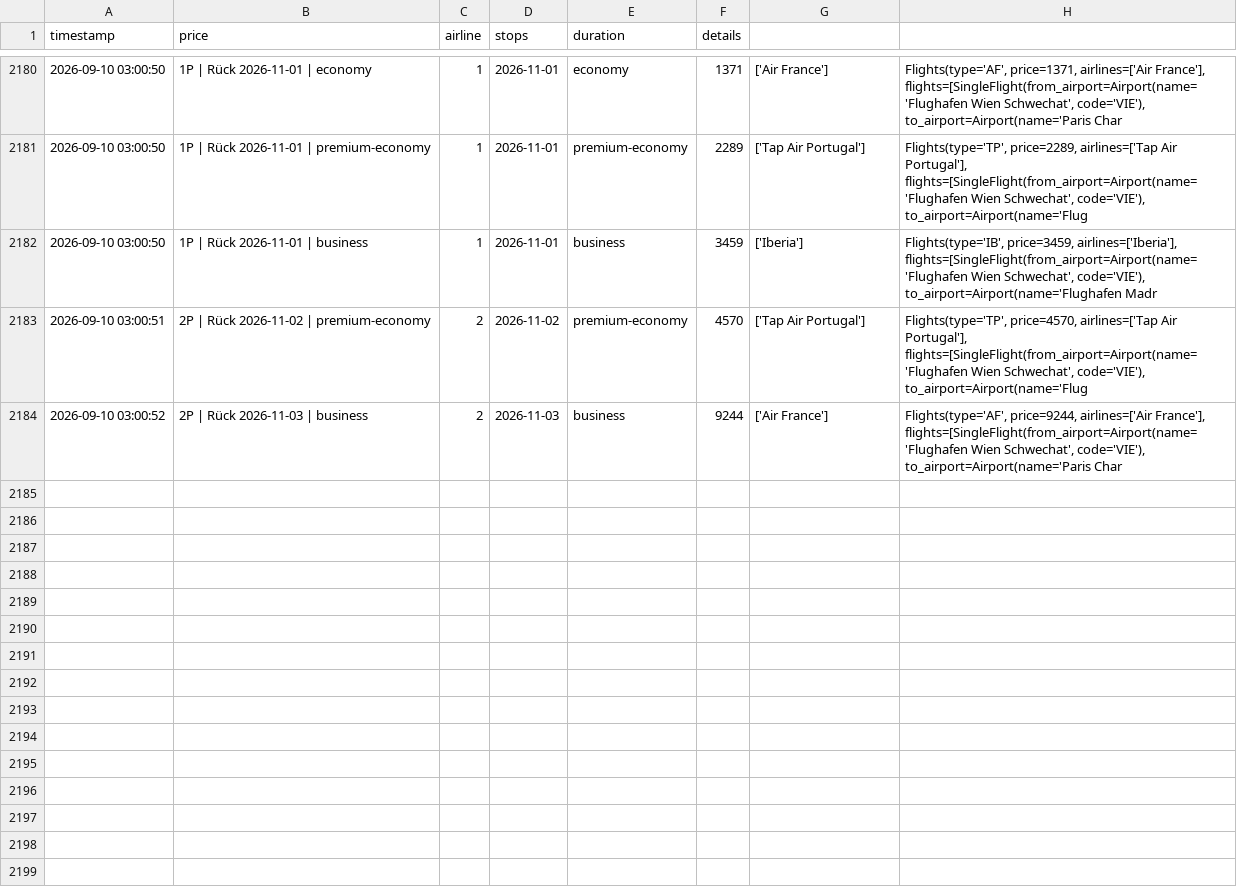
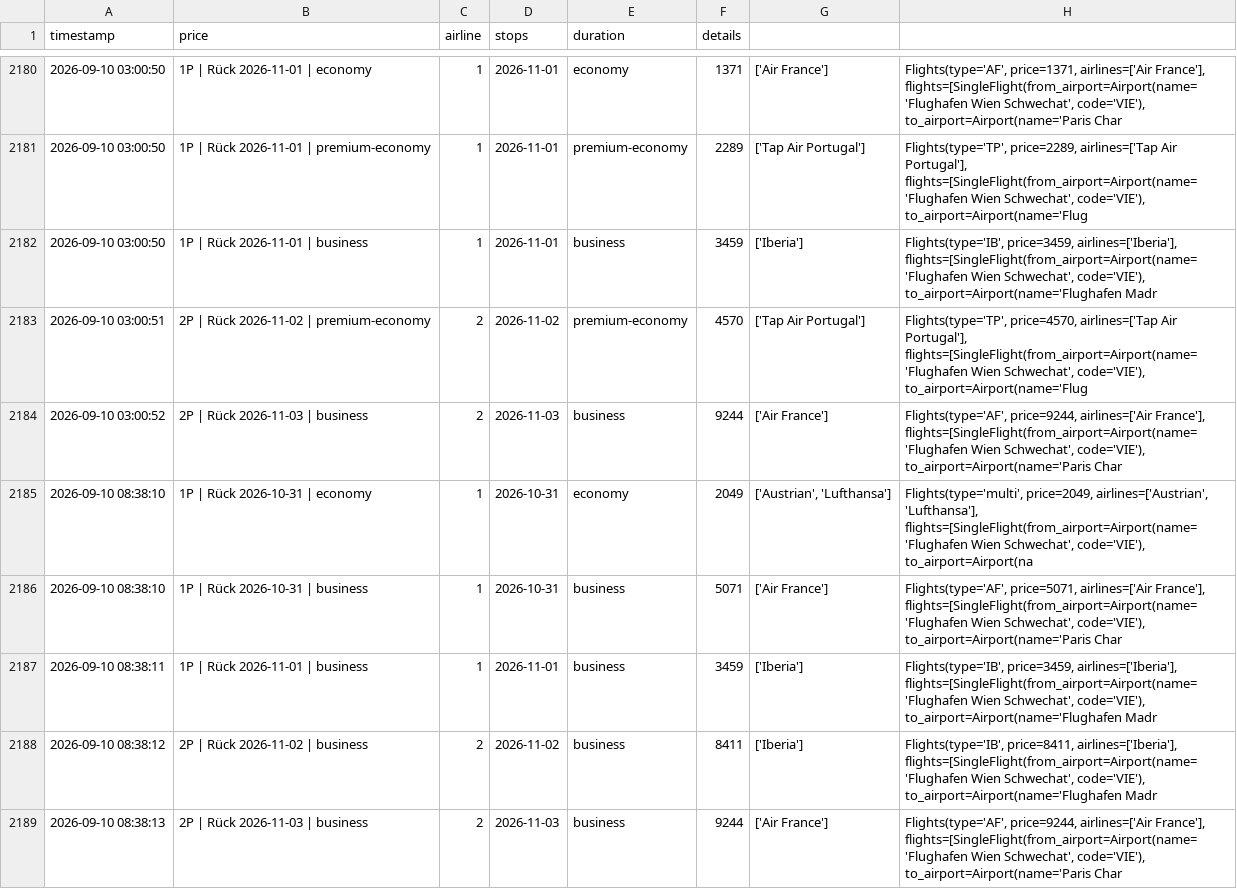
Before and after one commit to rauchenp/Vie-Rio-tracker, a CSV file: prices.csv, drawn as a sheet; only a part is shown, gaps mark what is left out.

```diff
--- a/prices.csv
+++ b/prices.csv
@@ -2184 +2184,6 @@ timestamp,price,airline,stops,duration,details
 2026-09-10 03:00:52,2P | Rück 2026-11-03 | business,2,2026-11-03,business,9244,['Air France'],"Flights(type='AF', price=9244, airlines=['Air France'], flights=[SingleFlight(from_airport=Airport(name='Flughafen Wien Schwechat', code='VIE'), to_airport=Airport(name='Paris Char"
+2026-09-10 08:38:10,1P | Rück 2026-10-31 | economy,1,2026-10-31,economy,2049,"['Austrian', 'Lufthansa']","Flights(type='multi', price=2049, airlines=['Austrian', 'Lufthansa'], flights=[SingleFlight(from_airport=Airport(name='Flughafen Wien Schwechat', code='VIE'), to_airport=Airport(na"
+2026-09-10 08:38:10,1P | Rück 2026-10-31 | business,1,2026-10-31,business,5071,['Air France'],"Flights(type='AF', price=5071, airlines=['Air France'], flights=[SingleFlight(from_airport=Airport(name='Flughafen Wien Schwechat', code='VIE'), to_airport=Airport(name='Paris Char"
+2026-09-10 08:38:11,1P | Rück 2026-11-01 | business,1,2026-11-01,business,3459,['Iberia'],"Flights(type='IB', price=3459, airlines=['Iberia'], flights=[SingleFlight(from_airport=Airport(name='Flughafen Wien Schwechat', code='VIE'), to_airport=Airport(name='Flughafen Madr"
+2026-09-10 08:38:12,2P | Rück 2026-11-02 | business,2,2026-11-02,business,8411,['Iberia'],"Flights(type='IB', price=8411, airlines=['Iberia'], flights=[SingleFlight(from_airport=Airport(name='Flughafen Wien Schwechat', code='VIE'), to_airport=Airport(name='Flughafen Madr"
+2026-09-10 08:38:13,2P | Rück 2026-11-03 | business,2,2026-11-03,business,9244,['Air France'],"Flights(type='AF', price=9244, airlines=['Air France'], flights=[SingleFlight(from_airport=Airport(name='Flughafen Wien Schwechat', code='VIE'), to_airport=Airport(name='Paris Char"
```
